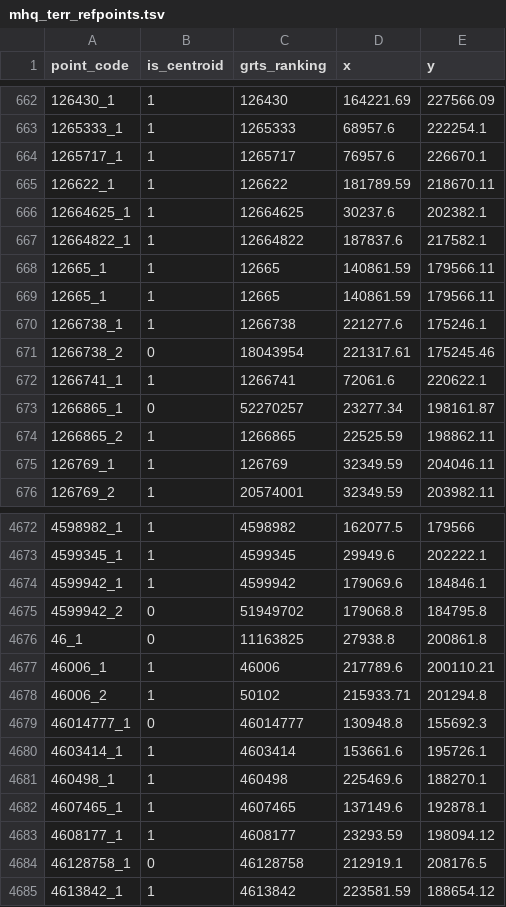
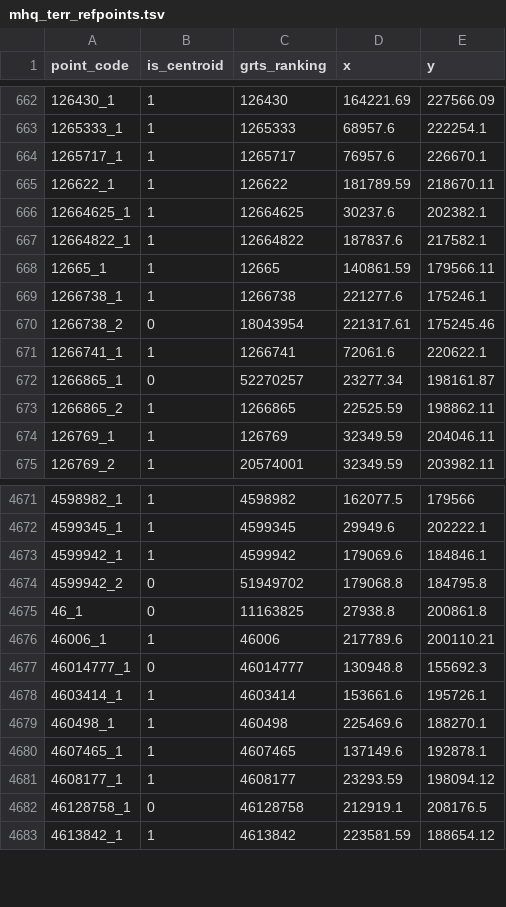
Before and after one commit to inbo/n2khab-sample-admin, a TSV file: data/mhq_terr/rapportage2025/mhq_terr_refpoints.tsv, drawn as a sheet; only a part is shown, gaps mark what is left out; the diff names each change by its address in the sheet, - before the commit and + after, or states it on an @@ line.

```diff
--- a/data/mhq_terr/rapportage2025/mhq_terr_refpoints.tsv
+++ b/data/mhq_terr/rapportage2025/mhq_terr_refpoints.tsv
-row 669: 12665_1 | 1 | 12665 | 140861.59 | 179566.11
-row 4678: 46006_2 | 1 | 50102 | 215933.71 | 201294.8
```
Also changed, not shown: data/mhq_terr/rapportage2025/mhq_terr_assessments.tsv, data/mhq_terr/rapportage2025/mhq_terr_measurements.tsv, 3 other files.
